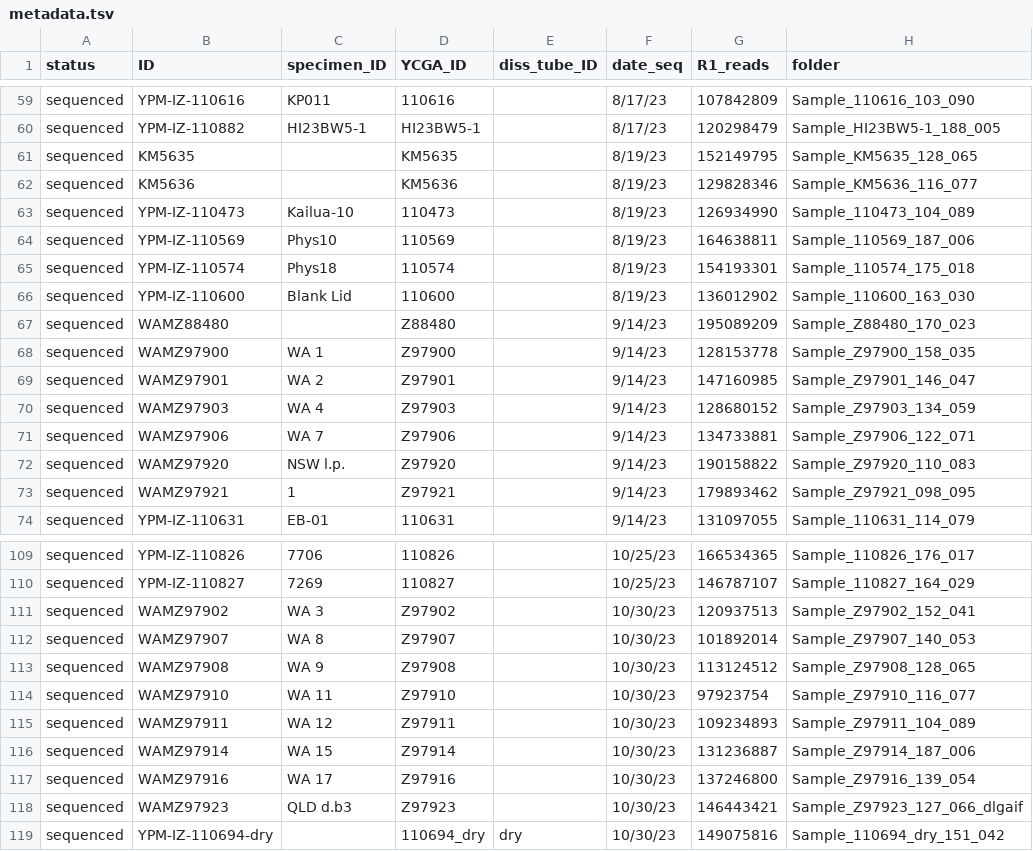
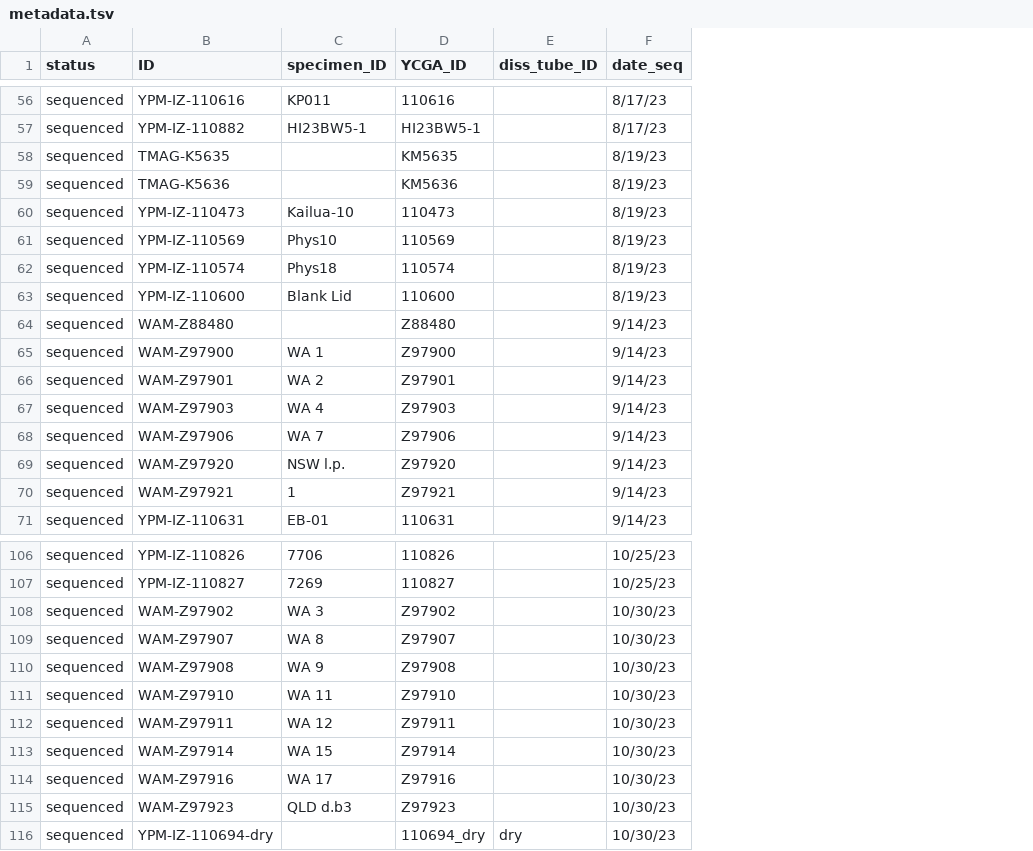
Before and after one commit to shchurch/Physalia_population_genomics, a TSV file: data/metadata.tsv, drawn as a sheet; only a part is shown, gaps mark what is left out; removed rows and columns are numbered as before the commit, all else as after; the diff covers the shown part only; the diff names each change by its address in the sheet, - before the commit and + after, or states it on an @@ line.

```diff
--- a/data/metadata.tsv
+++ b/data/metadata.tsv
-column G (R1_reads), rows 59-74: 107842809 | 120298479 | 152149795 | 129828346 | 126934990 | 164638811 | 154193301 | 136012902 | 195089209 | 128153778 | 147160985 | 128680152 | 134733881 | 190158822 | 179893462 | 131097055; rows 109-119: 166534365 | 146787107 | 120937513 | 101892014 | 113124512 | 97923754 | 109234893 | 131236887 | 137246800 | 146443421 | 149075816
-column H (folder), rows 59-74: Sample_110616_103_090 | Sample_HI23BW5-1_188_005 | Sample_KM5635_128_065 | Sample_KM5636_116_077 | Sample_110473_104_089 | Sample_110569_187_006 | Sample_110574_175_018 | Sample_110600_163_030 | Sample_Z88480_170_023 | Sample_Z97900_158_035 | Sample_Z97901_146_047 | Sample_Z97903_134_059 | Sample_Z97906_122_071 | Sample_Z97920_110_083 | Sample_Z97921_098_095 | Sample_110631_114_079; rows 109-119: Sample_110826_176_017 | Sample_110827_164_029 | Sample_Z97902_152_041 | Sample_Z97907_140_053 | Sample_Z97908_128_065 | Sample_Z97910_116_077 | Sample_Z97911_104_089 | Sample_Z97914_187_006 | Sample_Z97916_139_054 | Sample_Z97923_127_066_dlgaif | Sample_110694_dry_151_042
-B58 (ID): KM5635
+B58 (ID): TMAG-K5635
-B59 (ID): KM5636
+B59 (ID): TMAG-K5636
-B64 (ID): WAMZ88480
+B64 (ID): WAM-Z88480
-B65 (ID): WAMZ97900
+B65 (ID): WAM-Z97900
-B66 (ID): WAMZ97901
+B66 (ID): WAM-Z97901
-B67 (ID): WAMZ97903
+B67 (ID): WAM-Z97903
-B68 (ID): WAMZ97906
+B68 (ID): WAM-Z97906
-B69 (ID): WAMZ97920
+B69 (ID): WAM-Z97920
-B70 (ID): WAMZ97921
+B70 (ID): WAM-Z97921
-B108 (ID): WAMZ97902
+B108 (ID): WAM-Z97902
-B109 (ID): WAMZ97907
+B109 (ID): WAM-Z97907
-B110 (ID): WAMZ97908
+B110 (ID): WAM-Z97908
-B111 (ID): WAMZ97910
+B111 (ID): WAM-Z97910
-B112 (ID): WAMZ97911
+B112 (ID): WAM-Z97911
-B113 (ID): WAMZ97914
+B113 (ID): WAM-Z97914
-B114 (ID): WAMZ97916
+B114 (ID): WAM-Z97916
-B115 (ID): WAMZ97923
+B115 (ID): WAM-Z97923
```
Also changed, not shown: 18 added rows, 3 removed rows and 8 edited cells elsewhere in this file, data/sample_ids.tsv.
